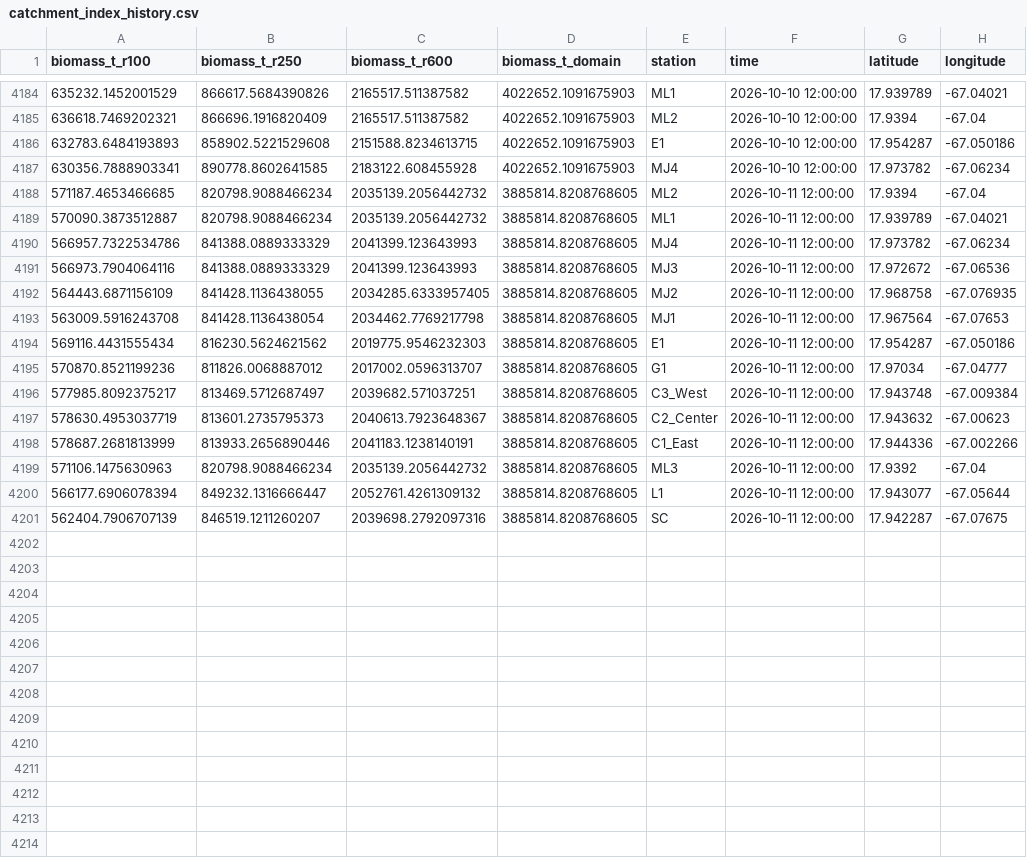
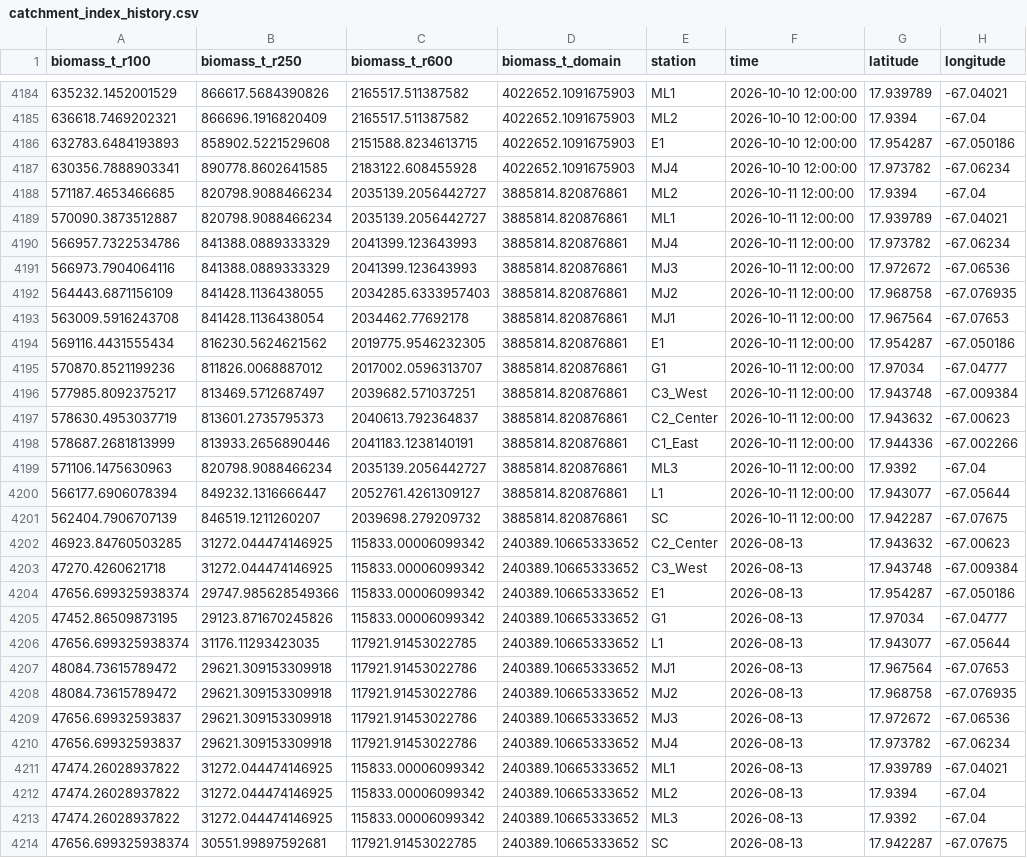
Before and after one commit to adevroy569/sargassum_prediction_model, a CSV file: data/archive/catchment_index_history.csv, drawn as a sheet; only a part is shown, gaps mark what is left out.

```diff
--- a/data/archive/catchment_index_history.csv
+++ b/data/archive/catchment_index_history.csv
@@ -4187,15 +4187,28 @@ biomass_t_r100,biomass_t_r250,biomass_t_r600,biomass_t_domain,station,time,latit
 630356.7888903341,890778.8602641585,2183122.608455928,4022652.1091675903,MJ4,2026-10-10 12:00:00,17.973782,-67.06234
-571187.4653466685,820798.9088466234,2035139.2056442732,3885814.8208768605,ML2,2026-10-11 12:00:00,17.9394,-67.04
-570090.3873512887,820798.9088466234,2035139.2056442732,3885814.8208768605,ML1,2026-10-11 12:00:00,17.939789,-67.04021
-566957.7322534786,841388.0889333329,2041399.123643993,3885814.8208768605,MJ4,2026-10-11 12:00:00,17.973782,-67.06234
-566973.7904064116,841388.0889333329,2041399.123643993,3885814.8208768605,MJ3,2026-10-11 12:00:00,17.972672,-67.06536
-564443.6871156109,841428.1136438055,2034285.6333957405,3885814.8208768605,MJ2,2026-10-11 12:00:00,17.968758,-67.076935
-563009.5916243708,841428.1136438054,2034462.7769217798,3885814.8208768605,MJ1,2026-10-11 12:00:00,17.967564,-67.07653
-569116.4431555434,816230.5624621562,2019775.9546232303,3885814.8208768605,E1,2026-10-11 12:00:00,17.954287,-67.050186
-570870.8521199236,811826.0068887012,2017002.0596313707,3885814.8208768605,G1,2026-10-11 12:00:00,17.97034,-67.04777
-577985.8092375217,813469.5712687497,2039682.571037251,3885814.8208768605,C3_West,2026-10-11 12:00:00,17.943748,-67.009384
-578630.4953037719,813601.2735795373,2040613.7923648367,3885814.8208768605,C2_Center,2026-10-11 12:00:00,17.943632,-67.00623
-578687.2681813999,813933.2656890446,2041183.1238140191,3885814.8208768605,C1_East,2026-10-11 12:00:00,17.944336,-67.002266
-571106.1475630963,820798.9088466234,2035139.2056442732,3885814.8208768605,ML3,2026-10-11 12:00:00,17.9392,-67.04
-566177.6906078394,849232.1316666447,2052761.4261309132,3885814.8208768605,L1,2026-10-11 12:00:00,17.943077,-67.05644
-562404.7906707139,846519.1211260207,2039698.2792097316,3885814.8208768605,SC,2026-10-11 12:00:00,17.942287,-67.07675
+571187.4653466685,820798.9088466234,2035139.2056442727,3885814.820876861,ML2,2026-10-11 12:00:00,17.9394,-67.04
+570090.3873512887,820798.9088466234,2035139.2056442727,3885814.820876861,ML1,2026-10-11 12:00:00,17.939789,-67.04021
+566957.7322534786,841388.0889333329,2041399.123643993,3885814.820876861,MJ4,2026-10-11 12:00:00,17.973782,-67.06234
+566973.7904064116,841388.0889333329,2041399.123643993,3885814.820876861,MJ3,2026-10-11 12:00:00,17.972672,-67.06536
+564443.6871156109,841428.1136438055,2034285.6333957403,3885814.820876861,MJ2,2026-10-11 12:00:00,17.968758,-67.076935
+563009.5916243708,841428.1136438054,2034462.77692178,3885814.820876861,MJ1,2026-10-11 12:00:00,17.967564,-67.07653
+569116.4431555434,816230.5624621562,2019775.9546232305,3885814.820876861,E1,2026-10-11 12:00:00,17.954287,-67.050186
+570870.8521199236,811826.0068887012,2017002.0596313707,3885814.820876861,G1,2026-10-11 12:00:00,17.97034,-67.04777
+577985.8092375217,813469.5712687497,2039682.571037251,3885814.820876861,C3_West,2026-10-11 12:00:00,17.943748,-67.009384
+578630.4953037719,813601.2735795373,2040613.792364837,3885814.820876861,C2_Center,2026-10-11 12:00:00,17.943632,-67.00623
+578687.2681813999,813933.2656890446,2041183.1238140191,3885814.820876861,C1_East,2026-10-11 12:00:00,17.944336,-67.002266
+571106.1475630963,820798.9088466234,2035139.2056442727,3885814.820876861,ML3,2026-10-11 12:00:00,17.9392,-67.04
+566177.6906078394,849232.1316666447,2052761.4261309127,3885814.820876861,L1,2026-10-11 12:00:00,17.943077,-67.05644
+562404.7906707139,846519.1211260207,2039698.279209732,3885814.820876861,SC,2026-10-11 12:00:00,17.942287,-67.07675
+46923.84760503285,31272.044474146925,115833.00006099342,240389.10665333652,C2_Center,2026-08-13,17.943632,-67.00623
+47270.4260621718,31272.044474146925,115833.00006099342,240389.10665333652,C3_West,2026-08-13,17.943748,-67.009384
+47656.699325938374,29747.985628549366,115833.00006099342,240389.10665333652,E1,2026-08-13,17.954287,-67.050186
+47452.86509873195,29123.871670245826,115833.00006099342,240389.10665333652,G1,2026-08-13,17.97034,-67.04777
+47656.699325938374,31176.11293423035,117921.91453022785,240389.10665333652,L1,2026-08-13,17.943077,-67.05644
+48084.73615789472,29621.309153309918,117921.91453022786,240389.10665333652,MJ1,2026-08-13,17.967564,-67.07653
+48084.73615789472,29621.309153309918,117921.91453022786,240389.10665333652,MJ2,2026-08-13,17.968758,-67.076935
+47656.69932593837,29621.309153309918,117921.91453022786,240389.10665333652,MJ3,2026-08-13,17.972672,-67.06536
+47656.69932593837,29621.309153309918,117921.91453022786,240389.10665333652,MJ4,2026-08-13,17.973782,-67.06234
+47474.26028937822,31272.044474146925,115833.00006099342,240389.10665333652,ML1,2026-08-13,17.939789,-67.04021
+47474.26028937822,31272.044474146925,115833.00006099342,240389.10665333652,ML2,2026-08-13,17.9394,-67.04
+47474.26028937822,31272.044474146925,115833.00006099342,240389.10665333652,ML3,2026-08-13,17.9392,-67.04
+47656.699325938374,30551.99897592681,117921.91453022785,240389.10665333652,SC,2026-08-13,17.942287,-67.07675
```
Also changed, not shown: 4 other files.
